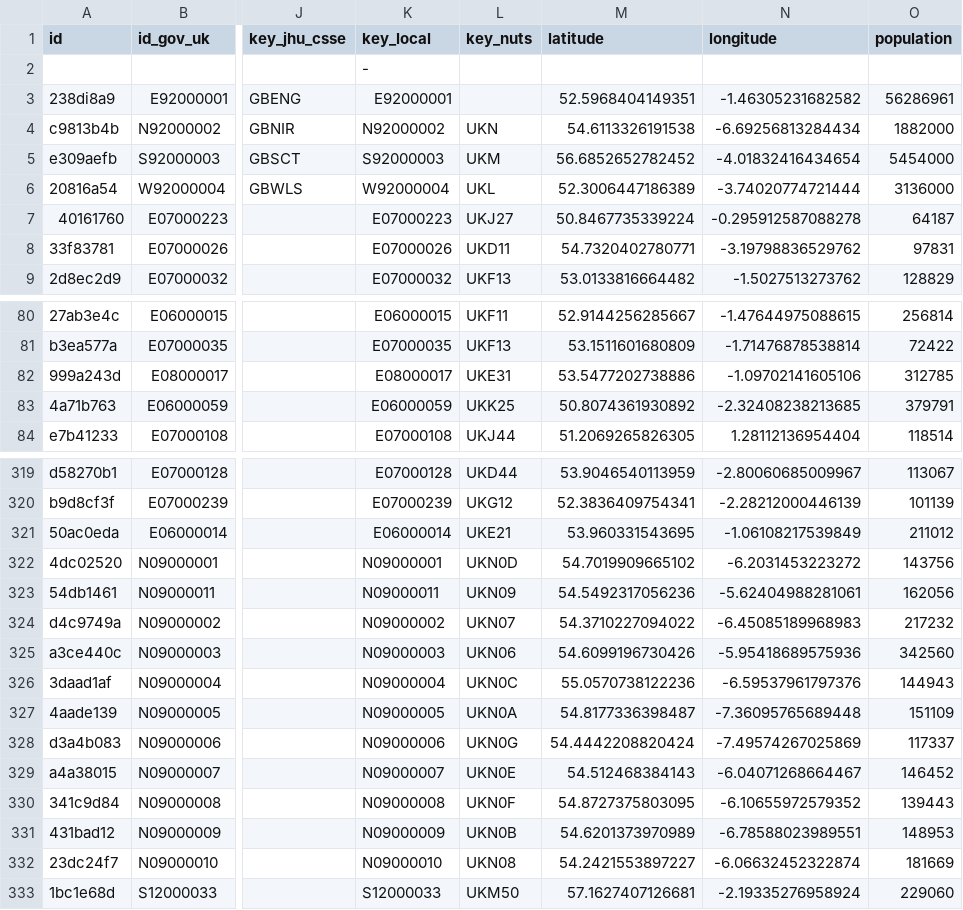
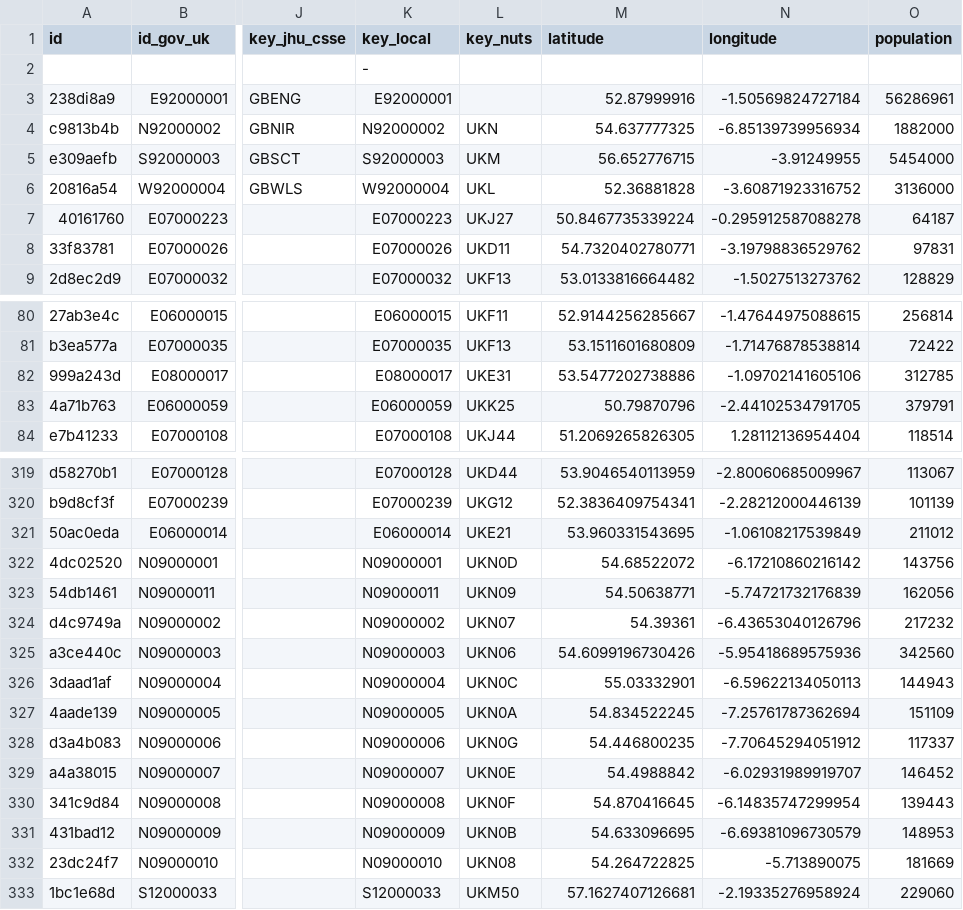
Before and after one commit to covid19datahub/COVID19, a CSV file: inst/extdata/db/GBR.csv, drawn as a sheet; only a part is shown, gaps mark what is left out; the diff names each change by its address in the sheet, - before the commit and + after, or states it on an @@ line.

Commit message:
Update GBR.csv

```diff
--- a/inst/extdata/db/GBR.csv
+++ b/inst/extdata/db/GBR.csv
-M3 (latitude): 52.5968404149351
+M3 (latitude): 52.87999916
-N3 (longitude): -1.46305231682582
+N3 (longitude): -1.50569824727184
-M4 (latitude): 54.6113326191538
+M4 (latitude): 54.637777325
-N4 (longitude): -6.69256813284434
+N4 (longitude): -6.85139739956934
-M5 (latitude): 56.6852652782452
+M5 (latitude): 56.652776715
-N5 (longitude): -4.01832416434654
+N5 (longitude): -3.91249955
-M6 (latitude): 52.3006447186389
+M6 (latitude): 52.36881828
-N6 (longitude): -3.74020774721444
+N6 (longitude): -3.60871923316752
-M83 (latitude): 50.8074361930892
+M83 (latitude): 50.79870796
-N83 (longitude): -2.32408238213685
+N83 (longitude): -2.44102534791705
-M322 (latitude): 54.7019909665102
+M322 (latitude): 54.68522072
-N322 (longitude): -6.2031453223272
+N322 (longitude): -6.17210860216142
-M323 (latitude): 54.5492317056236
+M323 (latitude): 54.50638771
-N323 (longitude): -5.62404988281061
+N323 (longitude): -5.74721732176839
-M324 (latitude): 54.3710227094022
+M324 (latitude): 54.39361
-N324 (longitude): -6.45085189968983
+N324 (longitude): -6.43653040126796
-M326 (latitude): 55.0570738122236
+M326 (latitude): 55.03332901
-N326 (longitude): -6.59537961797376
+N326 (longitude): -6.59622134050113
-M327 (latitude): 54.8177336398487
+M327 (latitude): 54.834522245
-N327 (longitude): -7.36095765689448
+N327 (longitude): -7.25761787362694
-M328 (latitude): 54.4442208820424
+M328 (latitude): 54.446800235
-N328 (longitude): -7.49574267025869
+N328 (longitude): -7.70645294051912
-M329 (latitude): 54.512468384143
+M329 (latitude): 54.4988842
-N329 (longitude): -6.04071268664467
+N329 (longitude): -6.02931989919707
-M330 (latitude): 54.8727375803095
+M330 (latitude): 54.870416645
-N330 (longitude): -6.10655972579352
+N330 (longitude): -6.14835747299954
-M331 (latitude): 54.6201373970989
+M331 (latitude): 54.633096695
-N331 (longitude): -6.78588023989551
+N331 (longitude): -6.69381096730579
-M332 (latitude): 54.2421553897227
+M332 (latitude): 54.264722825
-N332 (longitude): -6.06632452322874
+N332 (longitude): -5.713890075
```
